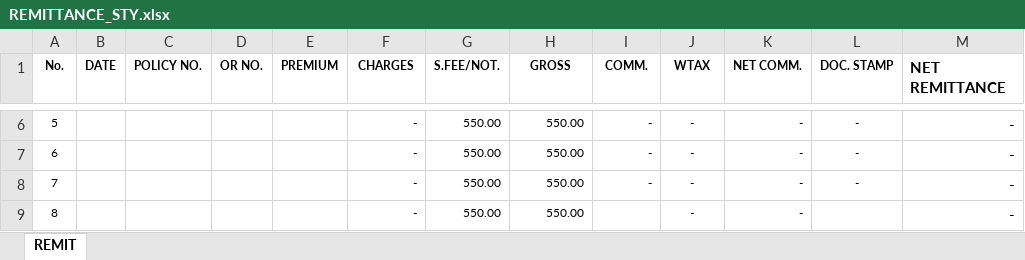
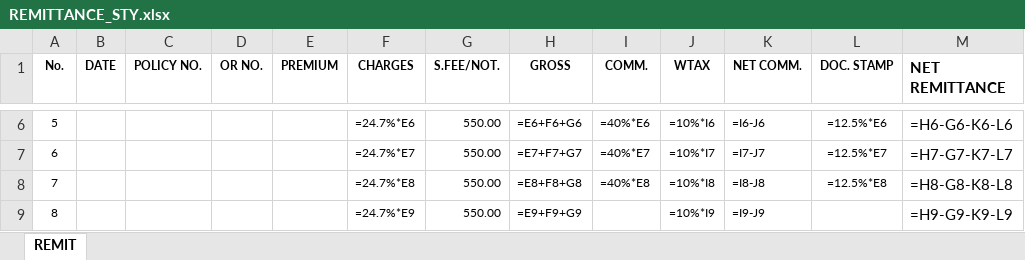
Before and after one commit to crucial-keydev/excelProj, an Excel workbook: REMITTANCE_STY.xlsx, sheet REMIT, drawn as a sheet; only a part is shown, gaps mark what is left out; values as stored, in another font and other column widths than the file's, no borders; formulas without a stored value are shown as written; the diff covers the shown part only; the diff names each change by its address in the sheet, - before the commit and + after, or states it on an @@ line.

```diff
--- a/REMITTANCE_STY.xlsx (sheet REMIT)
+++ b/REMITTANCE_STY.xlsx (sheet REMIT)
-F6 (CHARGES): -
+F6 (CHARGES): =24.7%*E6
-H6 (GROSS): 550.00
+H6 (GROSS): =E6+F6+G6
-I6 (COMM.): -
+I6 (COMM.): =40%*E6
-J6 (WTAX): -
+J6 (WTAX): =10%*I6
-K6 (NET COMM.): -
+K6 (NET COMM.): =I6-J6
-L6 (DOC. STAMP): -
+L6 (DOC. STAMP): =12.5%*E6
-M6 (NET REMITTANCE): -
+M6 (NET REMITTANCE): =H6-G6-K6-L6
-F7 (CHARGES): -
+F7 (CHARGES): =24.7%*E7
-H7 (GROSS): 550.00
+H7 (GROSS): =E7+F7+G7
-I7 (COMM.): -
+I7 (COMM.): =40%*E7
-J7 (WTAX): -
+J7 (WTAX): =10%*I7
-K7 (NET COMM.): -
+K7 (NET COMM.): =I7-J7
-L7 (DOC. STAMP): -
+L7 (DOC. STAMP): =12.5%*E7
-M7 (NET REMITTANCE): -
+M7 (NET REMITTANCE): =H7-G7-K7-L7
-F8 (CHARGES): -
+F8 (CHARGES): =24.7%*E8
-H8 (GROSS): 550.00
+H8 (GROSS): =E8+F8+G8
-I8 (COMM.): -
+I8 (COMM.): =40%*E8
-J8 (WTAX): -
+J8 (WTAX): =10%*I8
-K8 (NET COMM.): -
+K8 (NET COMM.): =I8-J8
-L8 (DOC. STAMP): -
+L8 (DOC. STAMP): =12.5%*E8
-M8 (NET REMITTANCE): -
+M8 (NET REMITTANCE): =H8-G8-K8-L8
-F9 (CHARGES): -
+F9 (CHARGES): =24.7%*E9
-H9 (GROSS): 550.00
+H9 (GROSS): =E9+F9+G9
-J9 (WTAX): -
+J9 (WTAX): =10%*I9
-K9 (NET COMM.): -
+K9 (NET COMM.): =I9-J9
-M9 (NET REMITTANCE): -
+M9 (NET REMITTANCE): =H9-G9-K9-L9
```
Also changed, not shown: 315 edited cells elsewhere in this sheet, CIC_MONTHLY_REPORT_STY.xlsx, TEMPLATE_STY.xlsx, 5 other files.
